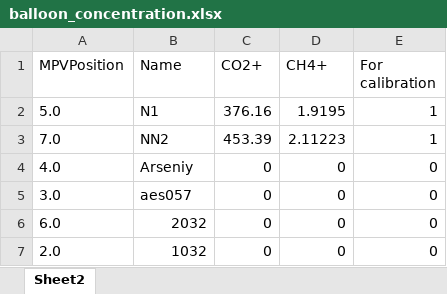
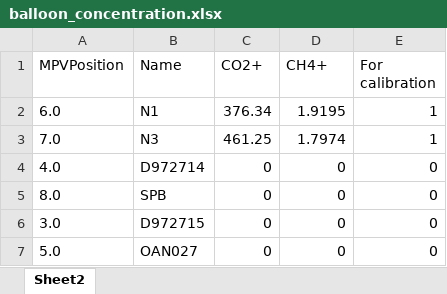
Before and after one commit to sergeytalash/gase_calculation, an Excel workbook: data/balloon_concentration.xlsx, sheet Sheet2, drawn as a sheet; values as stored, in another font and other column widths than the file's, no borders; removed rows and columns are numbered as before the commit, all else as after; the diff names each change by its address in the sheet, - before the commit and + after, or states it on an @@ line.

```diff
--- a/data/balloon_concentration.xlsx (sheet Sheet2)
+++ b/data/balloon_concentration.xlsx (sheet Sheet2)
-A2 (MPVPosition): 5.0
+A2 (MPVPosition): 6.0
-C2 (CO2+): 376.16
+C2 (CO2+): 376.34
-B3 (Name): NN2
+B3 (Name): N3
-C3 (CO2+): 453.39
+C3 (CO2+): 461.25
-D3 (CH4+): 2.11223
+D3 (CH4+): 1.7974
-B4 (Name): Arseniy
+B4 (Name): D972714
+row 5: 8.0 | SPB | 0 | 0 | 0
-B6 (Name): aes057
+B6 (Name): D972715
-A7 (MPVPosition): 6.0
+A7 (MPVPosition): 5.0
-B7 (Name): 2032
+B7 (Name): OAN027
-row 7: 2.0 | 1032 | 0 | 0 | 0
```
Also changed, not shown: 10 other files.
